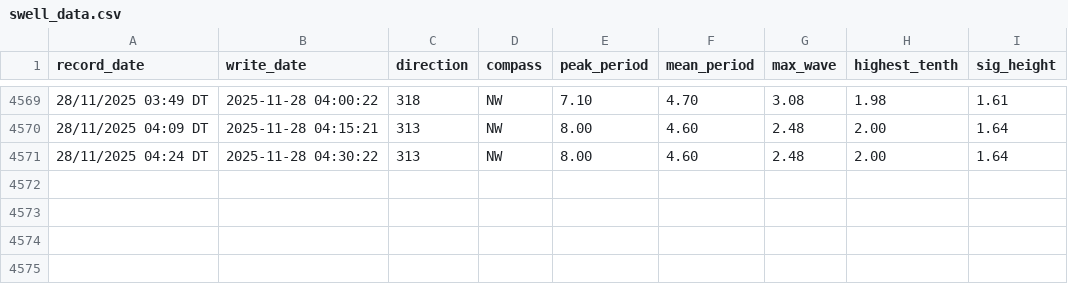
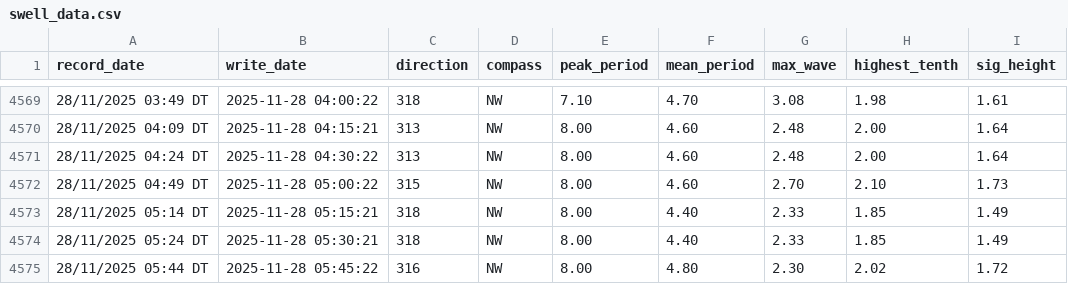
Before and after one commit to Hamish-StonyAnalytics/coastal-swell.github.io, a CSV file: swell_data.csv, drawn as a sheet; only a part is shown, gaps mark what is left out.

Commit message:
Automated data update

```diff
--- a/swell_data.csv
+++ b/swell_data.csv
@@ -4571 +4571,5 @@ record_date,write_date,direction,compass,peak_period,mean_period,max_wave,highes
 28/11/2025 04:24 DT,2025-11-28 04:30:22,313,NW,8.00,4.60,2.48,2.00,1.64
+28/11/2025 04:49 DT,2025-11-28 05:00:22,315,NW,8.00,4.60,2.70,2.10,1.73
+28/11/2025 05:14 DT,2025-11-28 05:15:21,318,NW,8.00,4.40,2.33,1.85,1.49
+28/11/2025 05:24 DT,2025-11-28 05:30:21,318,NW,8.00,4.40,2.33,1.85,1.49
+28/11/2025 05:44 DT,2025-11-28 05:45:22,316,NW,8.00,4.80,2.30,2.02,1.72
```
